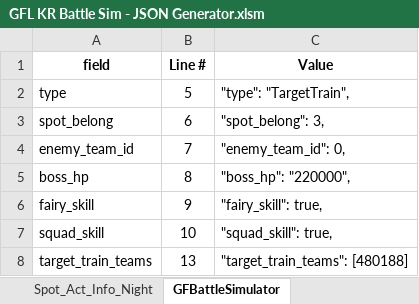
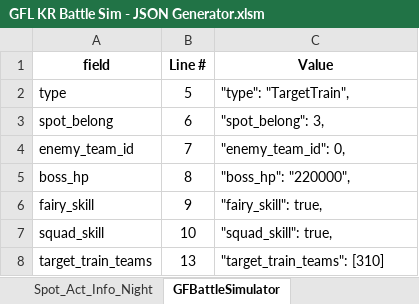
Before and after one commit to randomqwerty/GFLBattleSim-JSONGenerator, an Excel workbook: GFL KR Battle Sim - JSON Generator.xlsm, sheet GFBattleSimulator, drawn as a sheet; values as stored, in another font and other column widths than the file's, no borders; the diff names each change by its address in the sheet, - before the commit and + after, or states it on an @@ line.

```diff
--- a/GFL KR Battle Sim - JSON Generator.xlsm (sheet GFBattleSimulator)
+++ b/GFL KR Battle Sim - JSON Generator.xlsm (sheet GFBattleSimulator)
-C8 (Value): "target_train_teams": [480188]
+C8 (Value): "target_train_teams": [310]
```
Also changed, not shown: sheet Main, sheet Mission_Act_Info, 2 other files.
